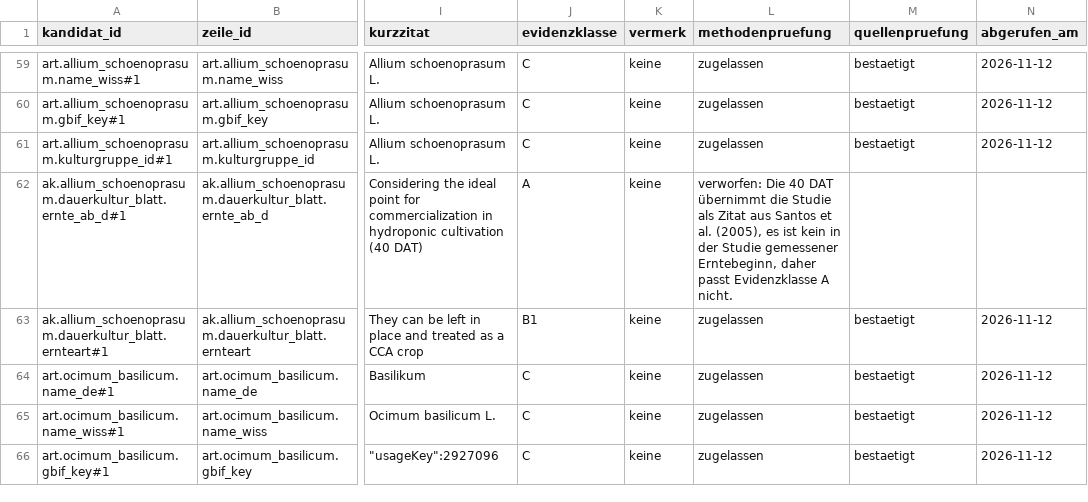
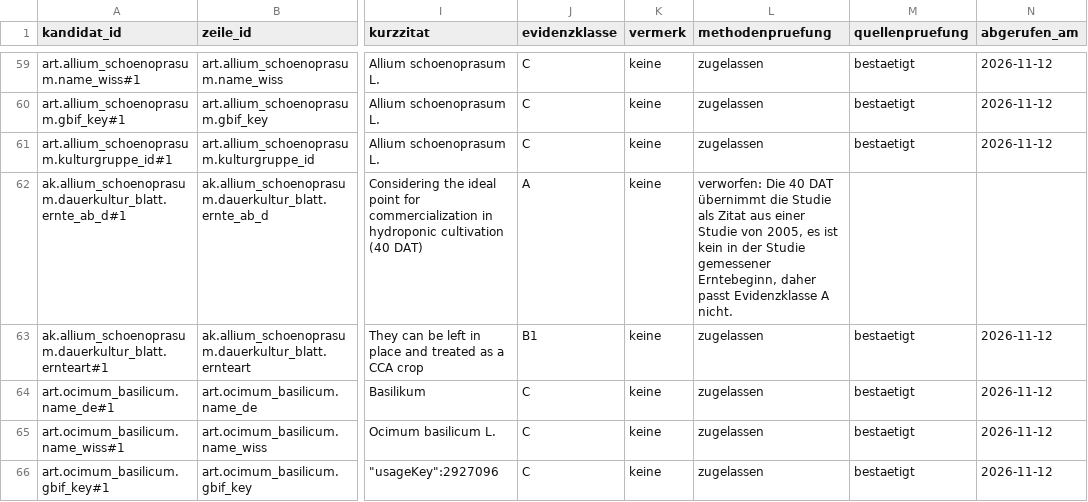
Before and after one commit to hydrovisor/hydrovisor.github.io, a CSV file: data/wissensbasis/kandidaten/art.csv, drawn as a sheet; only a part is shown, gaps mark what is left out; the diff names each change by its address in the sheet, - before the commit and + after, or states it on an @@ line.

```diff
--- a/data/wissensbasis/kandidaten/art.csv
+++ b/data/wissensbasis/kandidaten/art.csv
-L62 (methodenpruefung): …Zitat aus Santos et al. (2005), es ist…
+L62 (methodenpruefung): …Zitat aus einer Studie von 2005, es ist…
```
Also changed, not shown: data/wissensbasis/kandidaten/profilwert.csv, data/wissensbasis/kandidaten/teile/blattsalat/profilwert.csv, 6 other files.
